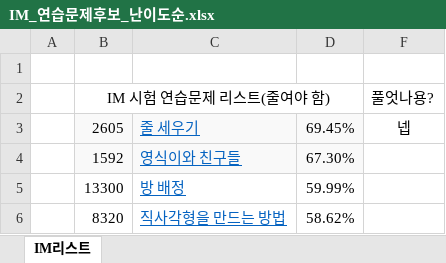
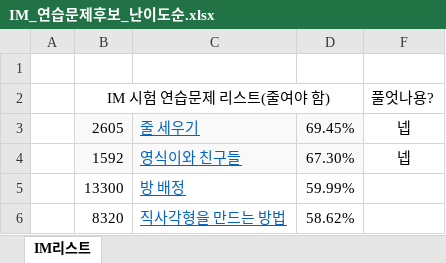
Before and after one commit to ah9mon/Algorithm_TIL, an Excel workbook: Python/Algorithm/IM_연습문제후보_난이도순.xlsx, sheet IM리스트, drawn as a sheet; only a part is shown; values as stored, in another font and other column widths than the file's, no borders; the diff names each change by its address in the sheet, - before the commit and + after, or states it on an @@ line.

```diff
--- a/Python/Algorithm/IM_연습문제후보_난이도순.xlsx (sheet IM리스트)
+++ b/Python/Algorithm/IM_연습문제후보_난이도순.xlsx (sheet IM리스트)
-F4 (풀엇나용?): (empty)
+F4 (풀엇나용?): 넵
```
Also changed, not shown: 13 other files.
